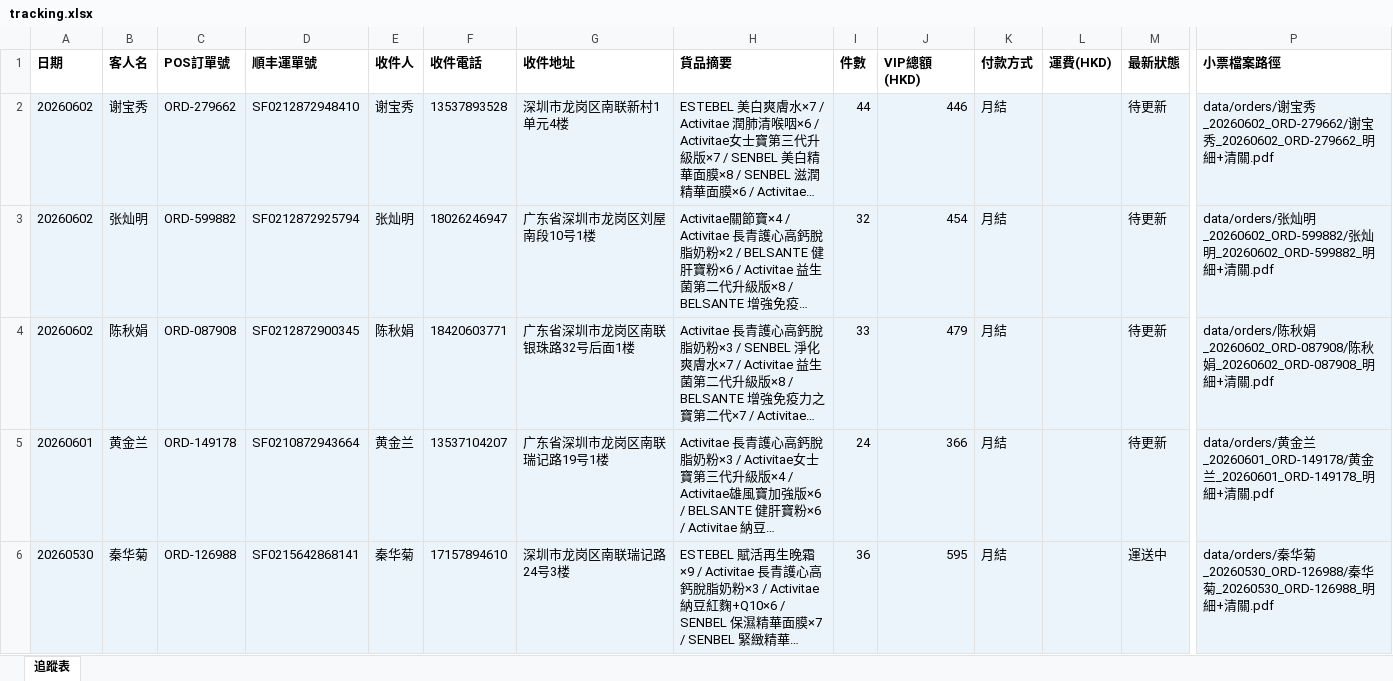
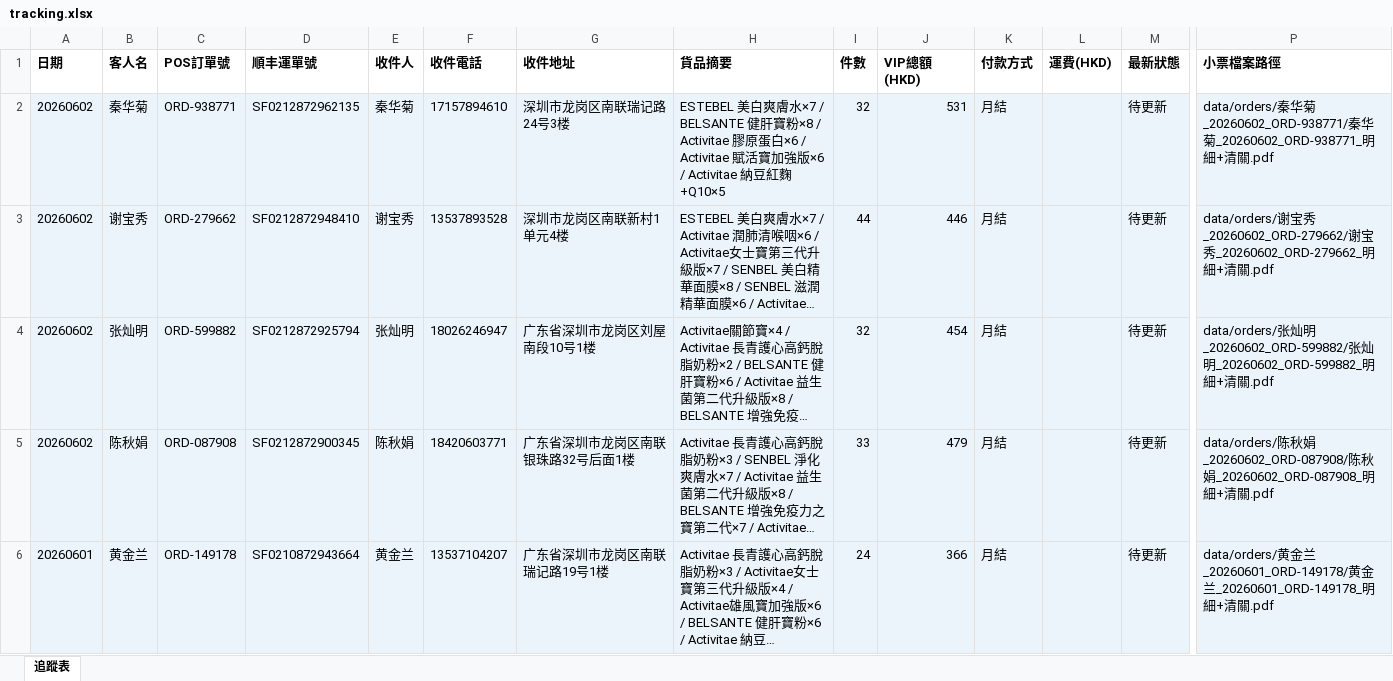
Before and after one commit to elizapoon084/sf-tracking, an Excel workbook: data/tracking.xlsx, sheet 追蹤表, drawn as a sheet; only a part is shown, gaps mark what is left out; the shorter side is filled out with more unchanged rows; long unchanged cells end in …; values as stored, in another font and other column widths than the file's, no borders; rows hold the shown columns only; the diff names each change by its address in the sheet, - before the commit and + after, or states it on an @@ line.

Commit message:
order: 秦华菊 ORD-938771 SF0212872962135

```diff
--- a/data/tracking.xlsx (sheet 追蹤表)
+++ b/data/tracking.xlsx (sheet 追蹤表)
+row 2: 20260602 | 秦华菊 | ORD-938771 | SF0212872962135 | 秦华菊 | 17157894610 | 深圳市龙岗区南联瑞记路24号3楼 | ESTEBEL 美白爽膚水×7 / BELSANTE 健肝寶粉×8 / Activitae 膠原蛋白×6 / Activitae 賦活寶加強版×6 / Activitae 納豆紅麴+Q10×5 | 32 | 531 | 月結 |  | 待更新 | data/orders/秦华菊_20260602_ORD-938771/秦华菊_20260602_ORD-938771_明細+清關.pdf
```
Also changed, not shown: 2 other files.
